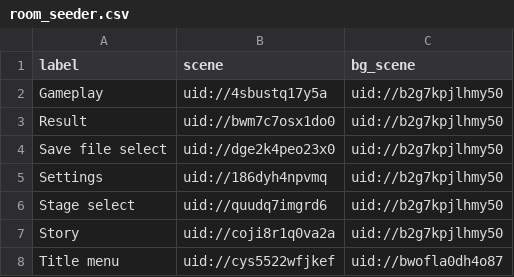
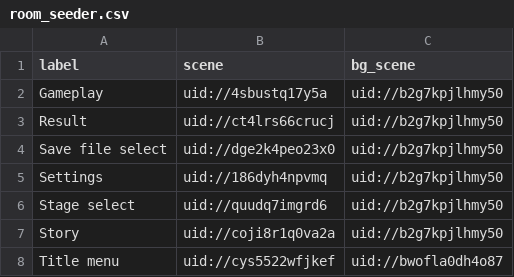
Before and after one commit to TimothyRT/order-up, a CSV file: utils/data_access/db_seeder/room_seeder.csv, drawn as a sheet.

```diff
--- a/utils/data_access/db_seeder/room_seeder.csv
+++ b/utils/data_access/db_seeder/room_seeder.csv
@@ -2,3 +2,3 @@ label,scene,bg_scene
 "Gameplay","uid://4sbustq17y5a","uid://b2g7kpjlhmy50"
-"Result","uid://bwm7c7osx1do0","uid://b2g7kpjlhmy50"
+"Result","uid://ct4lrs66crucj","uid://b2g7kpjlhmy50"
 "Save file select","uid://dge2k4peo23x0","uid://b2g7kpjlhmy50"
```
Also changed, not shown: utils/data_access/db_seeder/recipe_seeder.csv, 27 other files.
